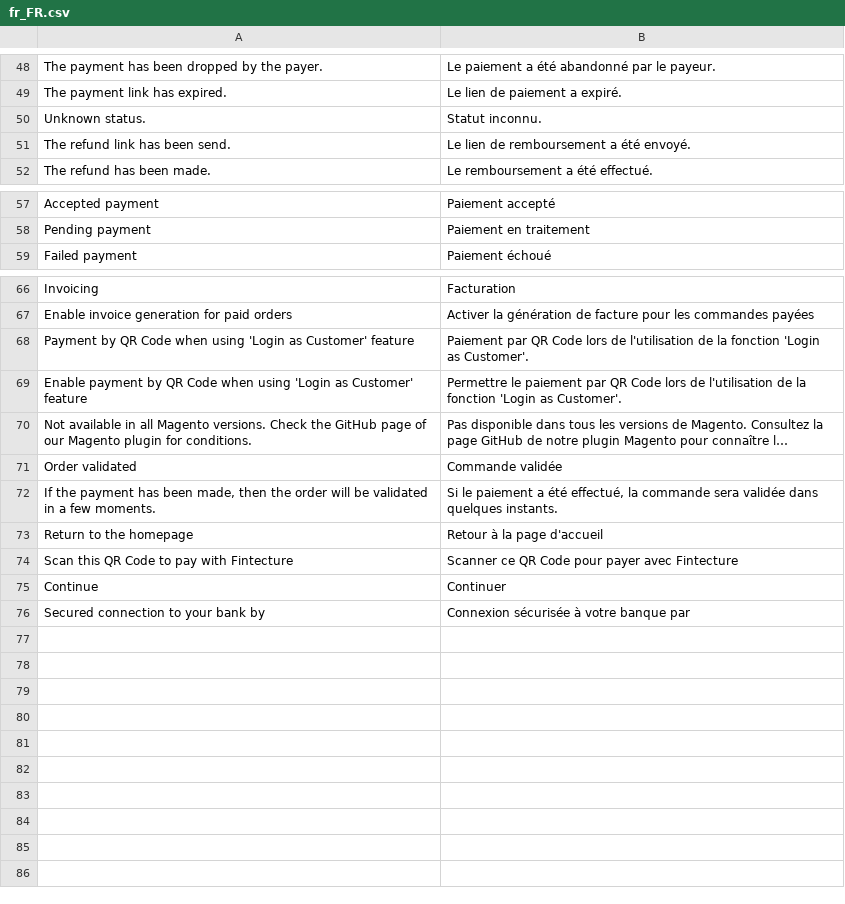
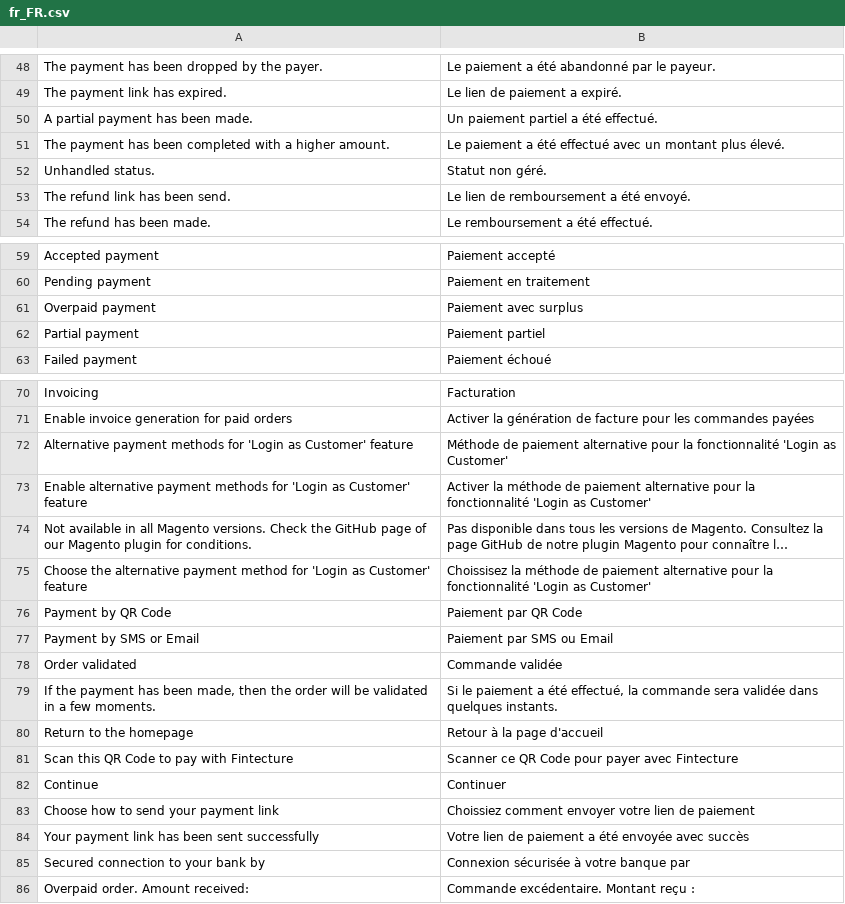
Before and after one commit to hugofintecture/magento, a CSV file: i18n/fr_FR.csv, drawn as a sheet; only a part is shown, gaps mark what is left out; long unchanged cells end in …; removed rows and columns are numbered as before the commit, all else as after; the diff names each change by its address in the sheet, - before the commit and + after, or states it on an @@ line.

```diff
--- a/i18n/fr_FR.csv
+++ b/i18n/fr_FR.csv
-row 50: Unknown status. | Statut inconnu.
+row 50: A partial payment has been made. | Un paiement partiel a été effectué.
+row 51: The payment has been completed with a higher amount. | Le paiement a été effectué avec un montant plus élevé.
+row 52: Unhandled status. | Statut non géré.
+row 61: Overpaid payment | Paiement avec surplus
+row 62: Partial payment | Paiement partiel
-row 68: Payment by QR Code when using 'Login as Customer' feature | Paiement par QR Code lors de l'utilisation de la fonction 'Login as Customer'.
-row 69: Enable payment by QR Code when using 'Login as Customer' feature | Permettre le paiement par QR Code lors de l'utilisation de la fonction 'Login as Customer'.
+row 72: Alternative payment methods for 'Login as Customer' feature | Méthode de paiement alternative pour la fonctionnalité 'Login as Customer'
+row 73: Enable alternative payment methods for 'Login as Customer' feature | Activer la méthode de paiement alternative pour la fonctionnalité 'Login as Customer'
+row 75: Choose the alternative payment method for 'Login as Customer' feature | Choissisez la méthode de paiement alternative pour la fonctionnalité 'Login as Customer'
+row 76: Payment by QR Code | Paiement par QR Code
+row 77: Payment by SMS or Email | Paiement par SMS ou Email
+row 83: Choose how to send your payment link | Choissiez comment envoyer votre lien de paiement
+row 84: Your payment link has been sent successfully | Votre lien de paiement a été envoyée avec succès
+row 86: Overpaid order. Amount received: | Commande excédentaire. Montant reçu :
```
Also changed, not shown: i18n/en_US.csv, 45 other files.
